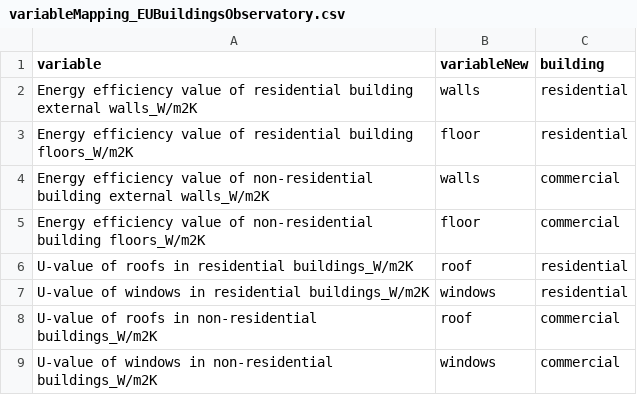
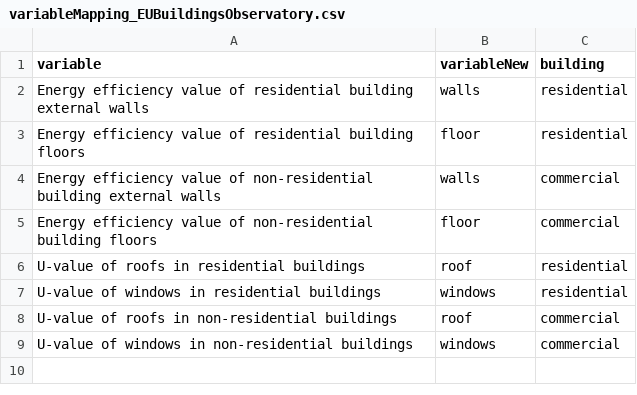
Before and after one commit to pik-piam/mredgebuildings, a CSV file: inst/extdata/sectoral/variableMapping_EUBuildingsObservatory.csv, drawn as a sheet.

```diff
--- a/inst/extdata/sectoral/variableMapping_EUBuildingsObservatory.csv
+++ b/inst/extdata/sectoral/variableMapping_EUBuildingsObservatory.csv
@@ -1,9 +1,9 @@
 variable;variableNew;building
-Energy efficiency value of residential building external walls_W/m2K;walls;residential
-Energy efficiency value of residential building floors_W/m2K;floor;residential
-Energy efficiency value of non-residential building external walls_W/m2K;walls;commercial
-Energy efficiency value of non-residential building floors_W/m2K;floor;commercial
-U-value of roofs in residential buildings_W/m2K;roof;residential
-U-value of windows in residential buildings_W/m2K;windows;residential
-U-value of roofs in non-residential buildings_W/m2K;roof;commercial
-U-value of windows in non-residential buildings_W/m2K;windows;commercial
+Energy efficiency value of residential building external walls;walls;residential
+Energy efficiency value of residential building floors;floor;residential
+Energy efficiency value of non-residential building external walls;walls;commercial
+Energy efficiency value of non-residential building floors;floor;commercial
+U-value of roofs in residential buildings;roof;residential
+U-value of windows in residential buildings;windows;residential
+U-value of roofs in non-residential buildings;roof;commercial
+U-value of windows in non-residential buildings;windows;commercial
```
Also changed, not shown: inst/extdata/sectoral/refMap_EUBDB_stock.csv, inst/extdata/sectoral/refMap_EUBDB_vintage.csv, 8 other files.
